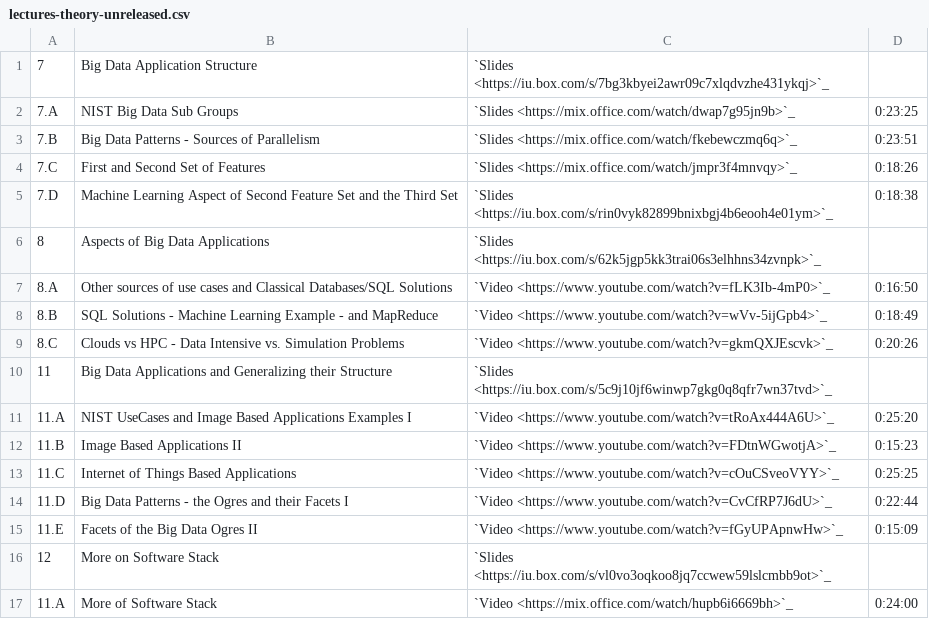
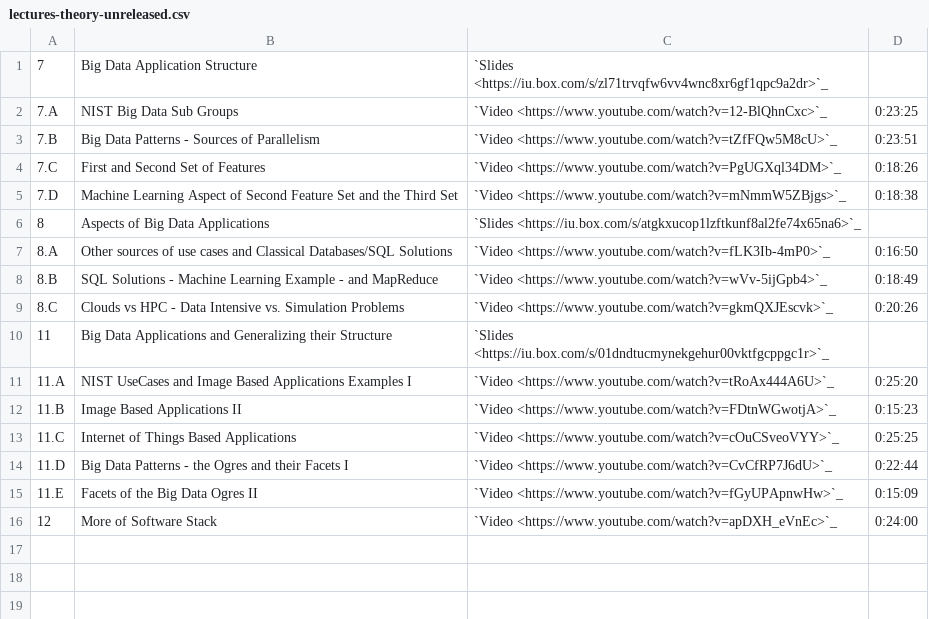
Before and after one commit to cloudmesh/classes, a CSV file: docs/source/i524/lectures-theory-unreleased.csv, drawn as a sheet.

Commit message:
chg:dev: add videos for unit7, 12 and the main slides for unit 7, 8, 11 etc. (fixes #112)
* add videos for unit7, 12 and the main slides for unit 7, 8, 11, 12
* new:dev: add videos for unit7, 12 and the main slides for unit 7, 8, 11, 12

```diff
--- a/docs/source/i524/lectures-theory-unreleased.csv
+++ b/docs/source/i524/lectures-theory-unreleased.csv
@@ -1,7 +1,7 @@
-7,Big Data Application Structure,`Slides <https://iu.box.com/s/7bg3kbyei2awr09c7xlqdvzhe431ykqj>`_,
-7.A,NIST Big Data Sub Groups,`Slides <https://mix.office.com/watch/dwap7g95jn9b>`_,0:23:25
-7.B,Big Data Patterns - Sources of Parallelism,`Slides <https://mix.office.com/watch/fkebewczmq6q>`_,0:23:51
-7.C,First and Second Set of Features,`Slides <https://mix.office.com/watch/jmpr3f4mnvqy>`_,0:18:26
-7.D,Machine Learning Aspect of Second Feature Set and the Third Set,`Slides <https://iu.box.com/s/rin0vyk82899bnixbgj4b6eooh4e01ym>`_,0:18:38
-8,Aspects of Big Data Applications,`Slides <https://iu.box.com/s/62k5jgp5kk3trai06s3elhhns34zvnpk>`_,
+7,Big Data Application Structure,`Slides <https://iu.box.com/s/zl71trvqfw6vv4wnc8xr6gf1qpc9a2dr>`_,
+7.A,NIST Big Data Sub Groups,`Video <https://www.youtube.com/watch?v=12-BlQhnCxc>`_,0:23:25
+7.B,Big Data Patterns - Sources of Parallelism,`Video <https://www.youtube.com/watch?v=tZfFQw5M8cU>`_,0:23:51
+7.C,First and Second Set of Features,`Video <https://www.youtube.com/watch?v=PgUGXql34DM>`_,0:18:26
+7.D,Machine Learning Aspect of Second Feature Set and the Third Set,`Video <https://www.youtube.com/watch?v=mNmmW5ZBjgs>`_,0:18:38
+8,Aspects of Big Data Applications,`Slides <https://iu.box.com/s/atgkxucop1lzftkunf8al2fe74x65na6>`_,
 8.A,Other sources of use cases and Classical Databases/SQL Solutions,`Video <https://www.youtube.com/watch?v=fLK3Ib-4mP0>`_,0:16:50
@@ -9,3 +9,3 @@
 8.C,Clouds vs HPC -  Data Intensive vs. Simulation Problems,`Video <https://www.youtube.com/watch?v=gkmQXJEscvk>`_,0:20:26
-11,Big Data Applications and Generalizing their Structure,`Slides <https://iu.box.com/s/5c9j10jf6winwp7gkg0q8qfr7wn37tvd>`_,
+11,Big Data Applications and Generalizing their Structure,`Slides <https://iu.box.com/s/01dndtucmynekgehur00vktfgcppgc1r>`_,
 11.A,NIST UseCases and Image Based Applications Examples I,`Video <https://www.youtube.com/watch?v=tRoAx444A6U>`_,0:25:20
@@ -15,3 +15,2 @@
 11.E,Facets of the Big Data Ogres II,`Video <https://www.youtube.com/watch?v=fGyUPApnwHw>`_,0:15:09
-12,More on Software Stack,`Slides <https://iu.box.com/s/vl0vo3oqkoo8jq7ccwew59lslcmbb9ot>`_,
-11.A,More of Software Stack,`Video <https://mix.office.com/watch/hupb6i6669bh>`_,0:24:00
+12,More of Software Stack,`Video <https://www.youtube.com/watch?v=apDXH_eVnEc>`_,0:24:00
```
